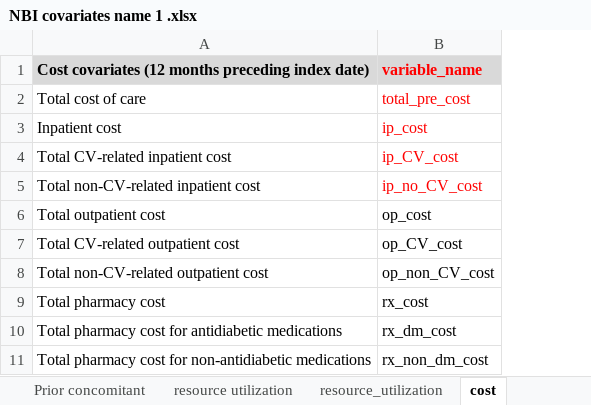
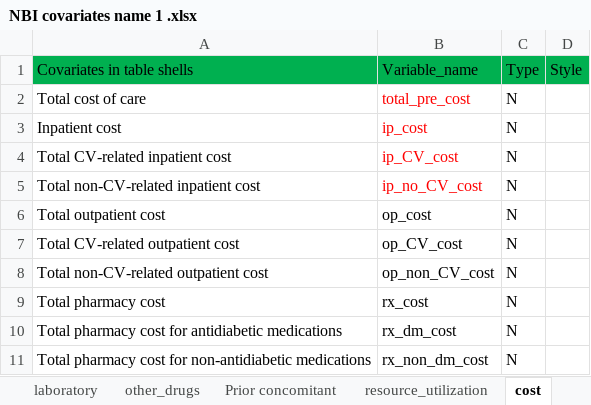
Before and after one commit to GUZHAO/Code-Generator-SAS, an Excel workbook: NBI covariates name 1 .xlsx, sheet cost, drawn as a sheet; values as stored, in another font and other column widths than the file's, no borders; removed rows and columns are numbered as before the commit, all else as after; the diff names each change by its address in the sheet, - before the commit and + after, or states it on an @@ line.

```diff
--- a/NBI covariates name 1 .xlsx (sheet cost)
+++ b/NBI covariates name 1 .xlsx (sheet cost)
+column C, rows 2-11: all N
+column D, empty
-row 1: Cost covariates (12 months preceding index date) | variable_name
+row 1: Covariates in table shells | Variable_name | Type | Style
```
Also changed, not shown: sheet laboratory, sheet other_drugs, sheet Prior concomitant, sheet resource utilization, sheet resource_utilization, sheet Diabetes complications, 2 more sheets, other sheet tabs, 16 other files.
